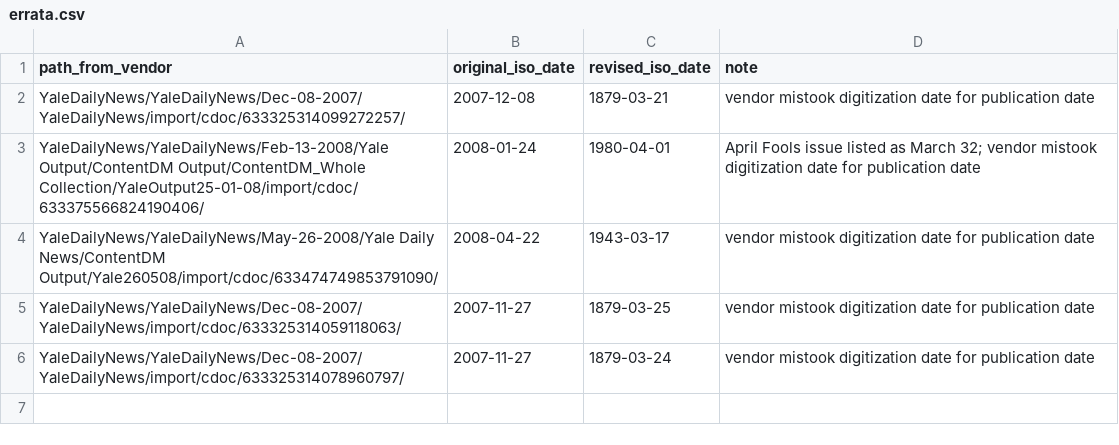
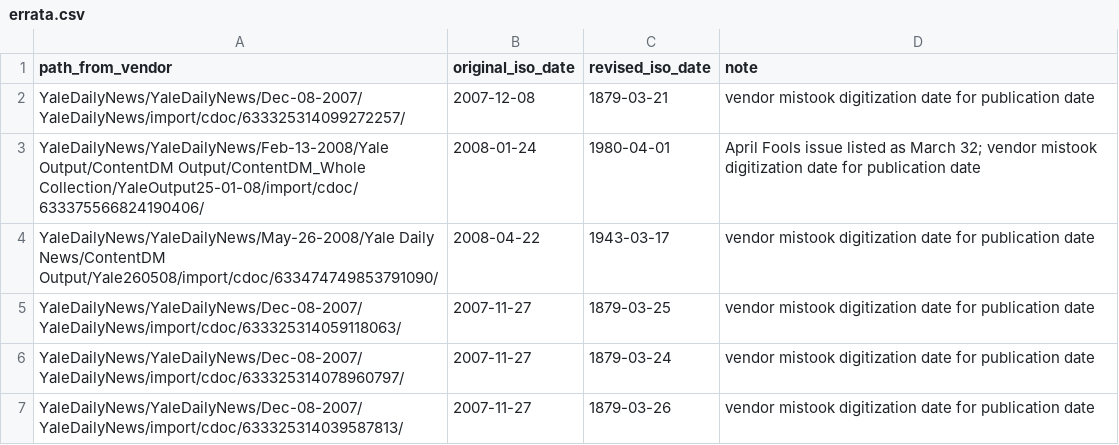
Before and after one commit to pleonard212/yale-daily-ngrams, a CSV file: errata.csv, drawn as a sheet.

Commit message:
Update errata.csv

```diff
--- a/errata.csv
+++ b/errata.csv
@@ -6 +6,2 @@ YaleDailyNews/YaleDailyNews/Dec-08-2007/YaleDailyNews/import/cdoc/63332531405911
 YaleDailyNews/YaleDailyNews/Dec-08-2007/YaleDailyNews/import/cdoc/633325314078960797/,2007-11-27,1879-03-24,vendor mistook digitization date for publication date
+YaleDailyNews/YaleDailyNews/Dec-08-2007/YaleDailyNews/import/cdoc/633325314039587813/,2007-11-27,1879-03-26,vendor mistook digitization date for publication date
```
